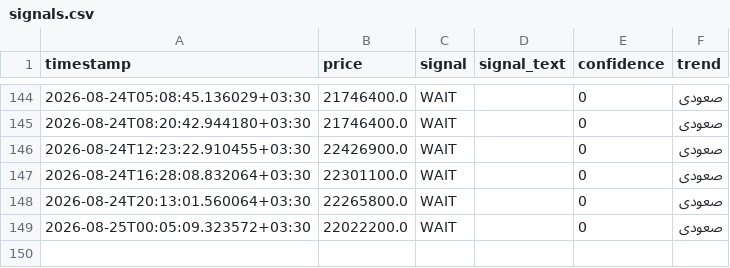
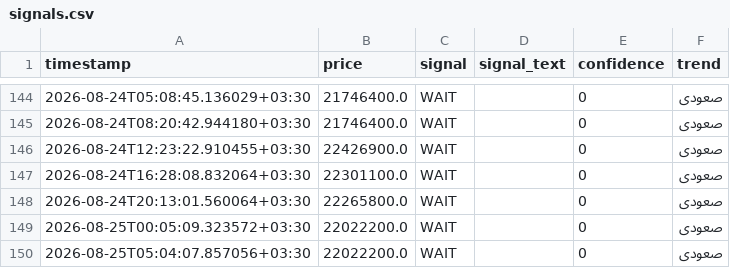
Before and after one commit to mahdi7985-glitch/gold-18-signal-bot, a CSV file: data/signals.csv, drawn as a sheet; only a part is shown, gaps mark what is left out.

```diff
--- a/data/signals.csv
+++ b/data/signals.csv
@@ -149 +149,2 @@ timestamp,price,signal,signal_text,confidence,trend
 2026-08-25T00:05:09.323572+03:30,22022200.0,WAIT,,0,صعودی
+2026-08-25T05:04:07.857056+03:30,22022200.0,WAIT,,0,صعودی
```
Also changed, not shown: data/price_history.csv.
